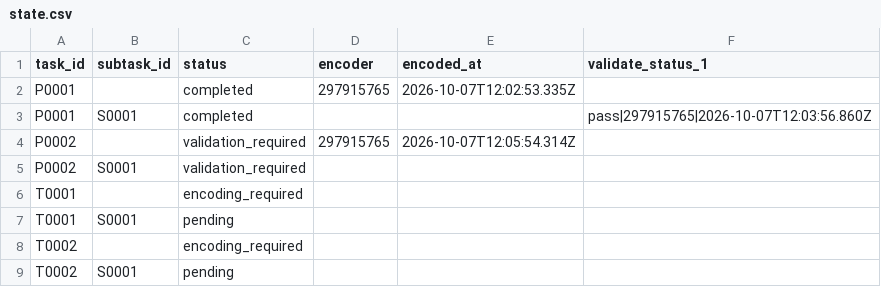
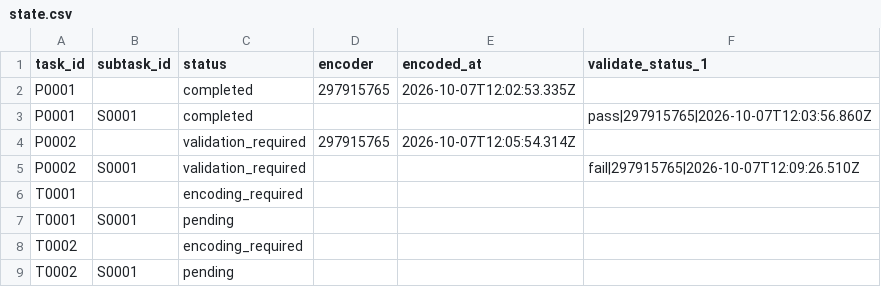
Before and after one commit to ohwjdev/test-20261007-review, a CSV file: tracking/state.csv, drawn as a sheet.

```diff
--- a/tracking/state.csv
+++ b/tracking/state.csv
@@ -4,3 +4,3 @@ P0001,S0001,completed,,,pass|297915765|2026-10-07T12:03:56.860Z
 P0002,,validation_required,297915765,2026-10-07T12:05:54.314Z,
-P0002,S0001,validation_required,,,
+P0002,S0001,validation_required,,,fail|297915765|2026-10-07T12:09:26.510Z
 T0001,,encoding_required,,,
```
Also changed, not shown: tracking/comment.csv, tracking/history.csv, 1 other file.
